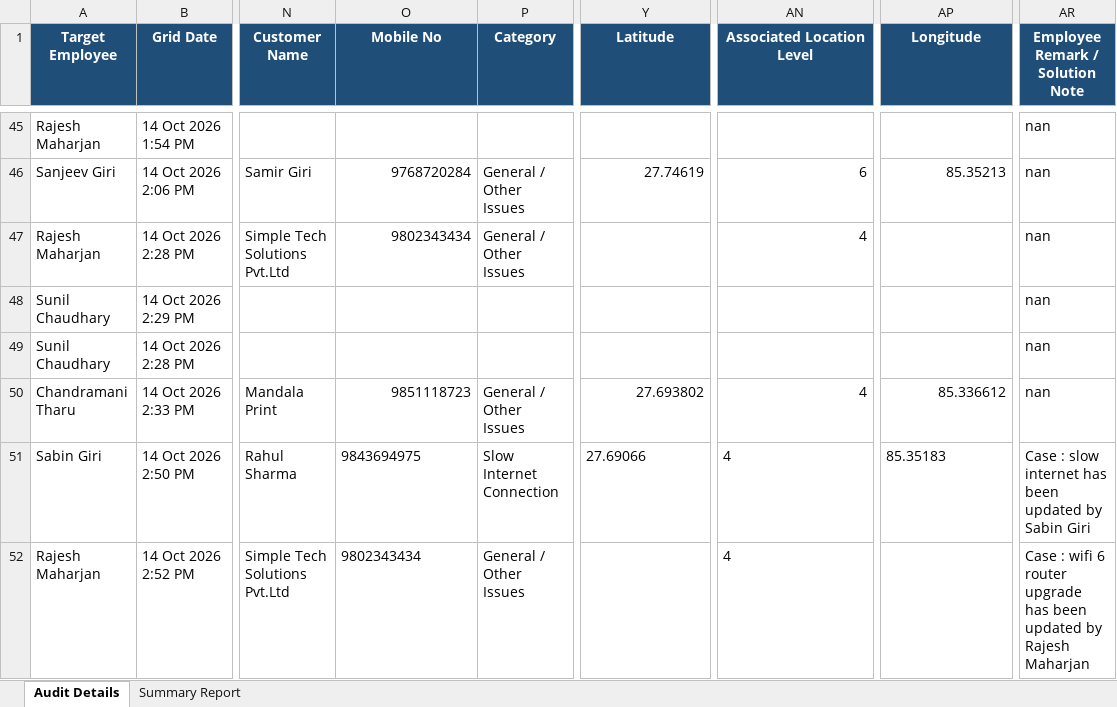
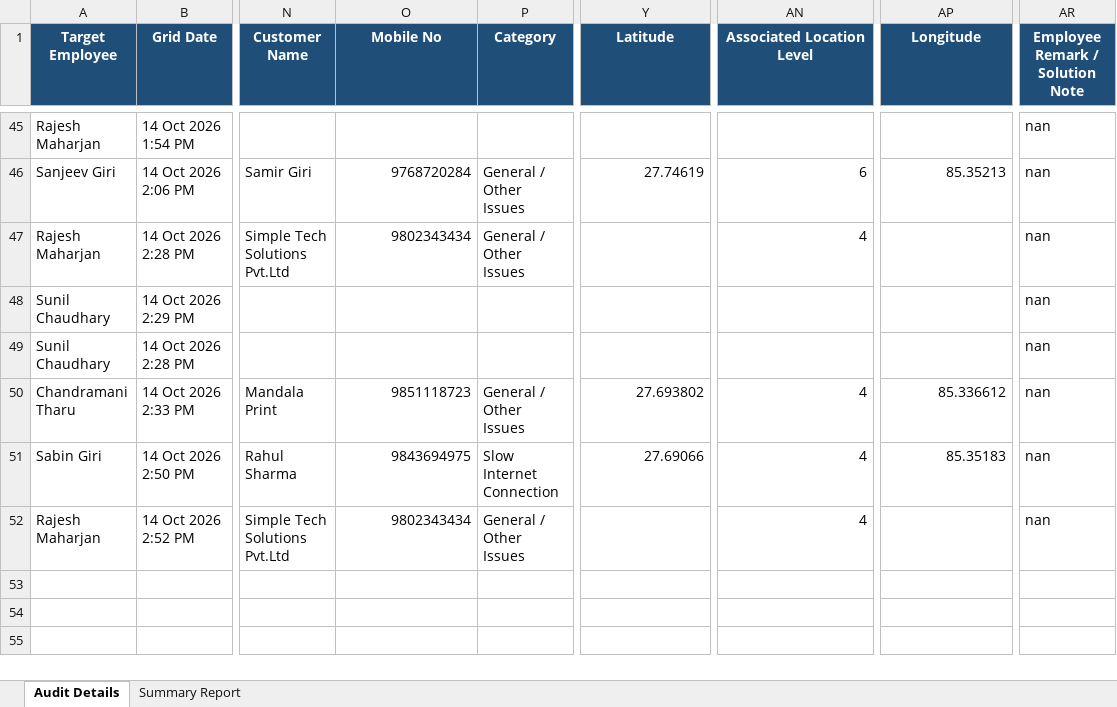
Before and after one commit to pradeepneupane10/employee-audit-app, an Excel workbook: audit_report_ALL_TEAM_14_Oct_2026.xlsx, sheet Audit Details, drawn as a sheet; only a part is shown, gaps mark what is left out; values as stored, in another font and other column widths than the file's, no borders; the diff names each change by its address in the sheet, - before the commit and + after, or states it on an @@ line.

```diff
--- a/audit_report_ALL_TEAM_14_Oct_2026.xlsx (sheet Audit Details)
+++ b/audit_report_ALL_TEAM_14_Oct_2026.xlsx (sheet Audit Details)
-O51:O52 alignment: left
+O51:O52 alignment: right
-Y51 alignment: left
+Y51 alignment: right
-AN51:AN52 alignment: left
+AN51:AN52 alignment: right
-AP51 alignment: left
+AP51 alignment: right
-AR51 (Employee Remark / Solution Note): Case : slow internet has been updated by Sabin Giri
+AR51 (Employee Remark / Solution Note): nan
-AR52 (Employee Remark / Solution Note): Case : wifi 6 router upgrade has been updated by Rajesh Maharjan
+AR52 (Employee Remark / Solution Note): nan
```
Also changed, not shown: sheet Summary Report, EXECUTIVE_TEAM_AUDIT_REPORT_14_Oct_2026.xlsx, 1 other file.
